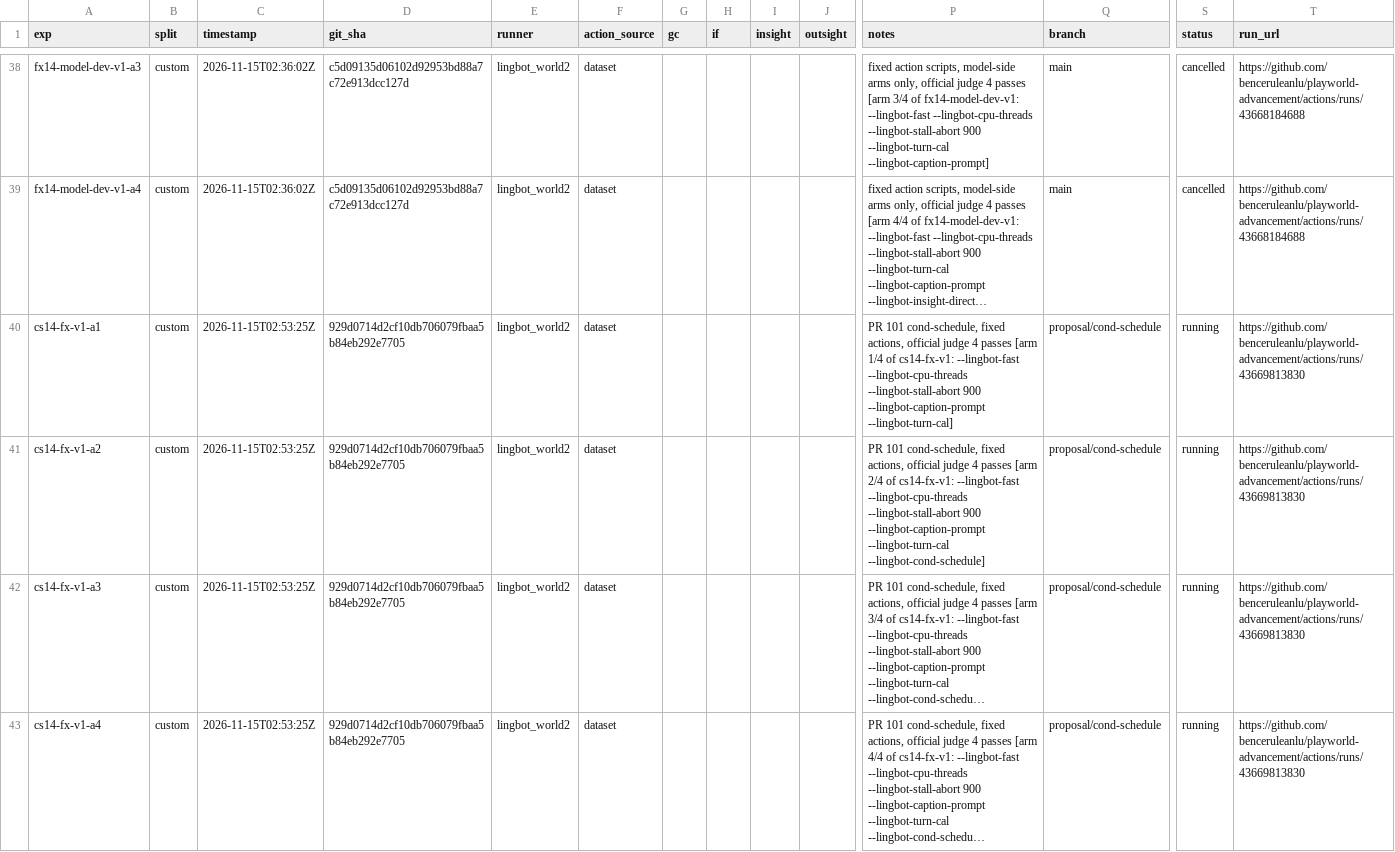
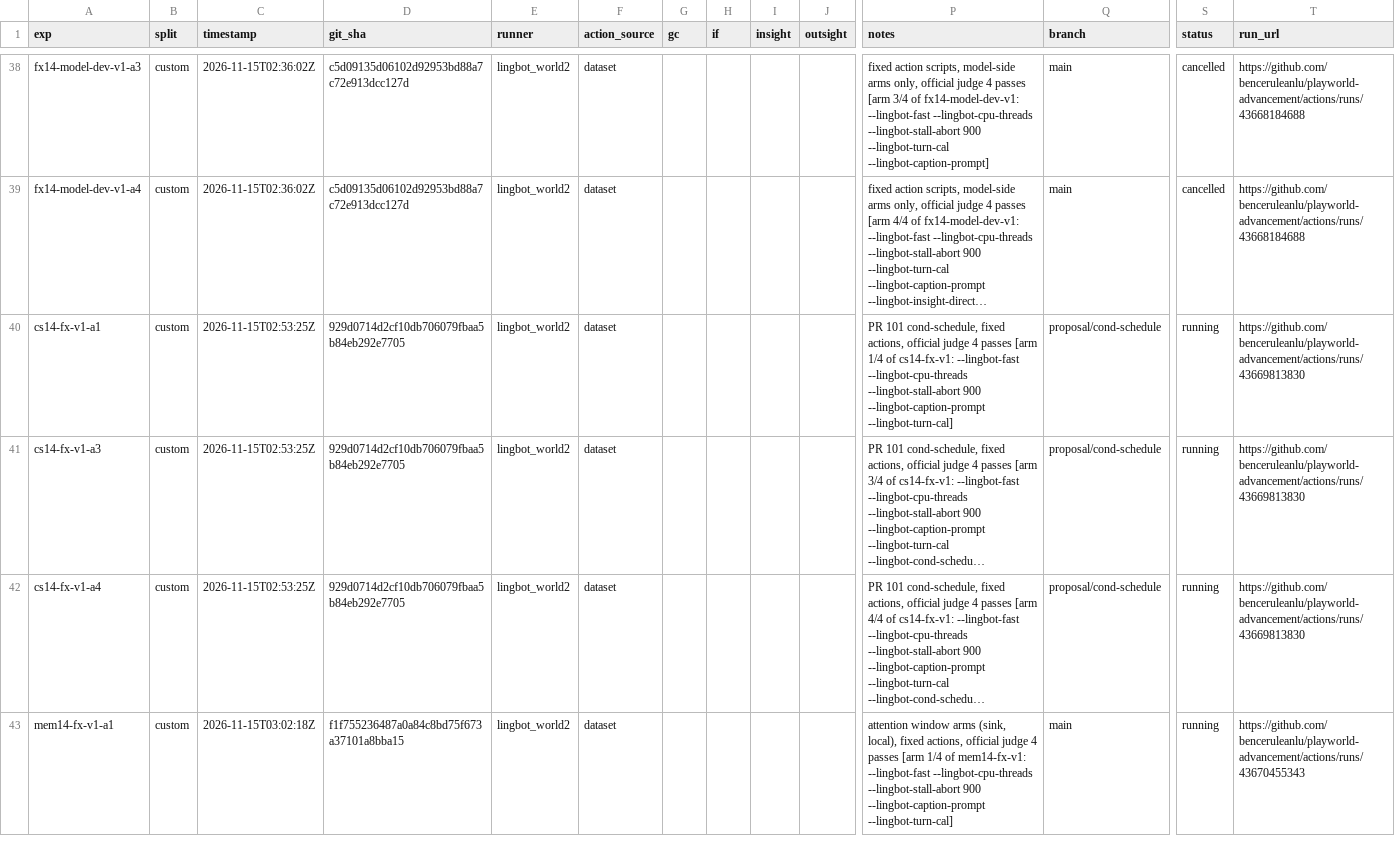
Before and after one commit to benceruleanlu/playworld-advancement, a CSV file: results/experiments.csv, drawn as a sheet; only a part is shown, gaps mark what is left out; the shorter side is filled out with more unchanged rows; long unchanged cells end in …; removed rows and columns are numbered as before the commit, all else as after; rows hold the shown columns only; the diff covers the shown part only; the diff names each change by its address in the sheet, - before the commit and + after, or states it on an @@ line.

```diff
--- a/results/experiments.csv
+++ b/results/experiments.csv
-row 41: cs14-fx-v1-a2 | custom | 2026-11-15T02:53:25Z | 929d0714d2cf10db706079fbaa5b84eb292e7705 | lingbot_world2 | dataset |  |  |  |  | PR 101 cond-schedule, fixed actions, official judge 4 passes [arm 2/4 of cs14-fx-v1: --lingbot-fast --lingbot-cpu-threads --lingbot-stall-abort 900 --lingbot-caption-prompt --lingbot-turn-cal --lingbot-cond-schedule] | proposal/cond-schedule | running | https://github.com/benceruleanlu/playworld-advancement/actions/runs/43669813830
```
Also changed, not shown: 1 added row elsewhere in this file.
